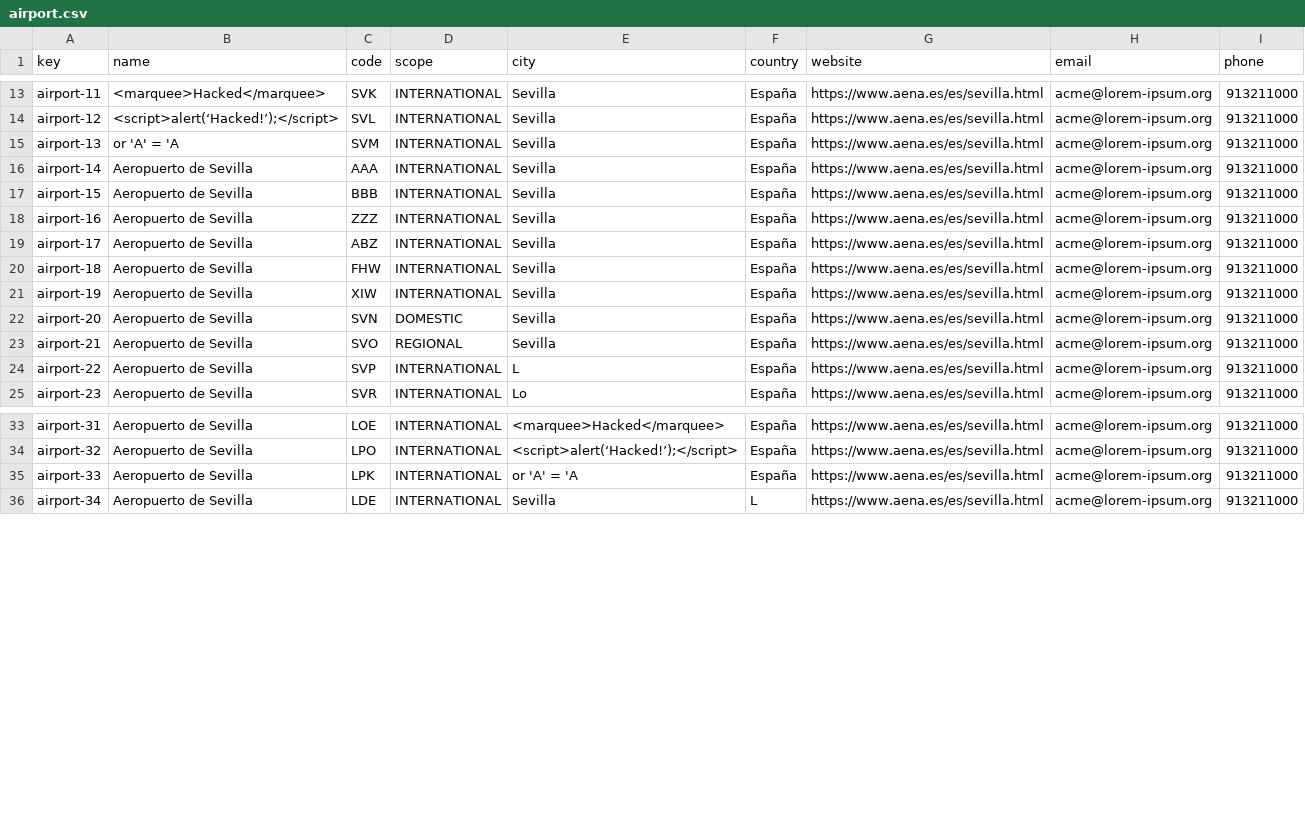
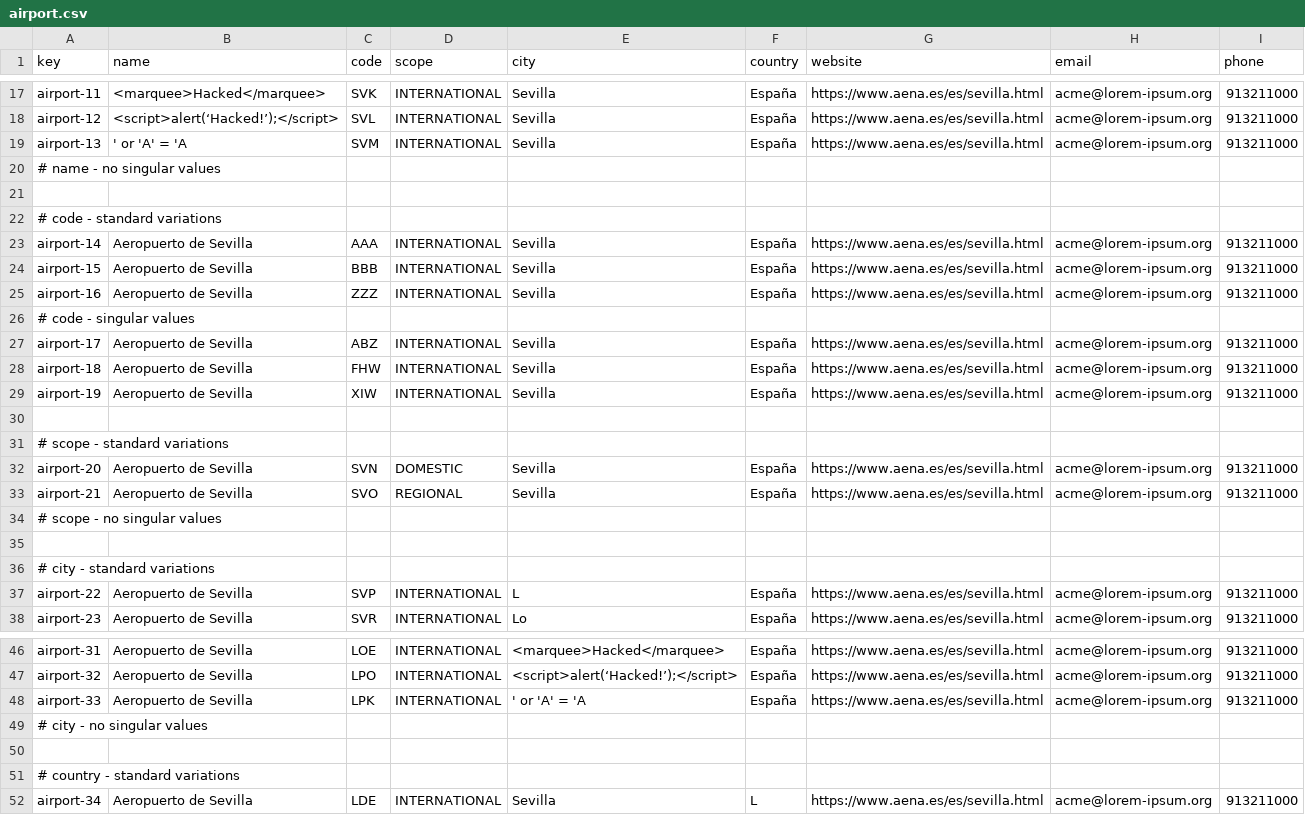
Before and after one commit to ASoult10/Acme-ANS, a CSV file: src/main/resources/WEB-INF/data/sample/airport.csv, drawn as a sheet; only a part is shown, gaps mark what is left out; the diff covers the shown part only.

Commit message:
Mejorar datos de prueba de aeropuertos

```diff
--- a/src/main/resources/WEB-INF/data/sample/airport.csv
+++ b/src/main/resources/WEB-INF/data/sample/airport.csv
@@ -14,3 +18,6 @@ airport-11,<marquee>Hacked</marquee>,SVK,INTERNATIONAL,Sevilla,España,https://w
 airport-12,<script>alert(‘Hacked!’);</script>,SVL,INTERNATIONAL,Sevilla,España,https://www.aena.es/es/sevilla.html,acme@lorem-ipsum.org,913211000
-airport-13, or 'A' = 'A ,SVM,INTERNATIONAL,Sevilla,España,https://www.aena.es/es/sevilla.html,acme@lorem-ipsum.org,913211000
+airport-13,' or 'A' = 'A ,SVM,INTERNATIONAL,Sevilla,España,https://www.aena.es/es/sevilla.html,acme@lorem-ipsum.org,913211000
+# name - no singular values
+
+# code - standard variations
 airport-14,Aeropuerto de Sevilla,AAA,INTERNATIONAL,Sevilla,España,https://www.aena.es/es/sevilla.html,acme@lorem-ipsum.org,913211000
@@ -18,2 +25,3 @@ airport-15,Aeropuerto de Sevilla,BBB,INTERNATIONAL,Sevilla,España,https://www.a
 airport-16,Aeropuerto de Sevilla,ZZZ,INTERNATIONAL,Sevilla,España,https://www.aena.es/es/sevilla.html,acme@lorem-ipsum.org,913211000
+# code - singular values
 airport-17,Aeropuerto de Sevilla,ABZ,INTERNATIONAL,Sevilla,España,https://www.aena.es/es/sevilla.html,acme@lorem-ipsum.org,913211000
@@ -21,4 +29,9 @@ airport-18,Aeropuerto de Sevilla,FHW,INTERNATIONAL,Sevilla,España,https://www.a
 airport-19,Aeropuerto de Sevilla,XIW,INTERNATIONAL,Sevilla,España,https://www.aena.es/es/sevilla.html,acme@lorem-ipsum.org,913211000
+
+# scope - standard variations
 airport-20,Aeropuerto de Sevilla,SVN,DOMESTIC,Sevilla,España,https://www.aena.es/es/sevilla.html,acme@lorem-ipsum.org,913211000
 airport-21,Aeropuerto de Sevilla,SVO,REGIONAL,Sevilla,España,https://www.aena.es/es/sevilla.html,acme@lorem-ipsum.org,913211000
+# scope - no singular values
+
+# city - standard variations
 airport-22,Aeropuerto de Sevilla,SVP,INTERNATIONAL,L,España,https://www.aena.es/es/sevilla.html,acme@lorem-ipsum.org,913211000
@@ -34,3 +47,6 @@ airport-31,Aeropuerto de Sevilla,LOE,INTERNATIONAL,<marquee>Hacked</marquee>,Esp
 airport-32,Aeropuerto de Sevilla,LPO,INTERNATIONAL,<script>alert(‘Hacked!’);</script>,España,https://www.aena.es/es/sevilla.html,acme@lorem-ipsum.org,913211000
-airport-33,Aeropuerto de Sevilla,LPK,INTERNATIONAL, or 'A' = 'A ,España,https://www.aena.es/es/sevilla.html,acme@lorem-ipsum.org,913211000
+airport-33,Aeropuerto de Sevilla,LPK,INTERNATIONAL,' or 'A' = 'A ,España,https://www.aena.es/es/sevilla.html,acme@lorem-ipsum.org,913211000
+# city - no singular values
+
+# country - standard variations
 airport-34,Aeropuerto de Sevilla,LDE,INTERNATIONAL,Sevilla,L,https://www.aena.es/es/sevilla.html,acme@lorem-ipsum.org,913211000
```
Also changed, not shown: 14 added rows and 1 edited cell elsewhere in this file.
